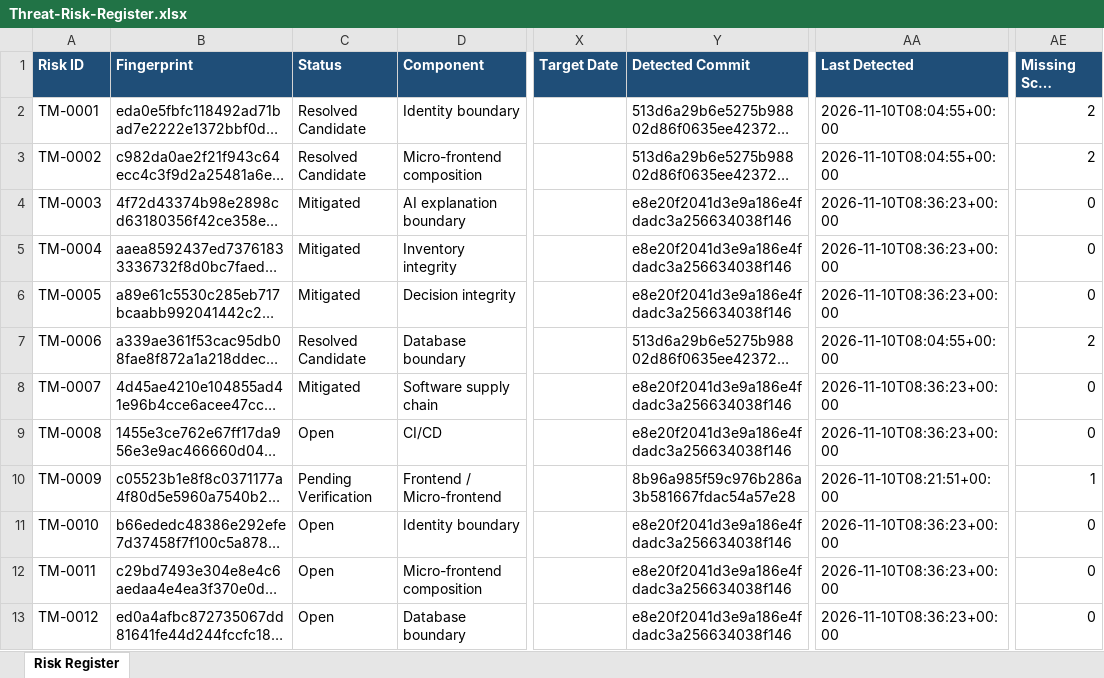
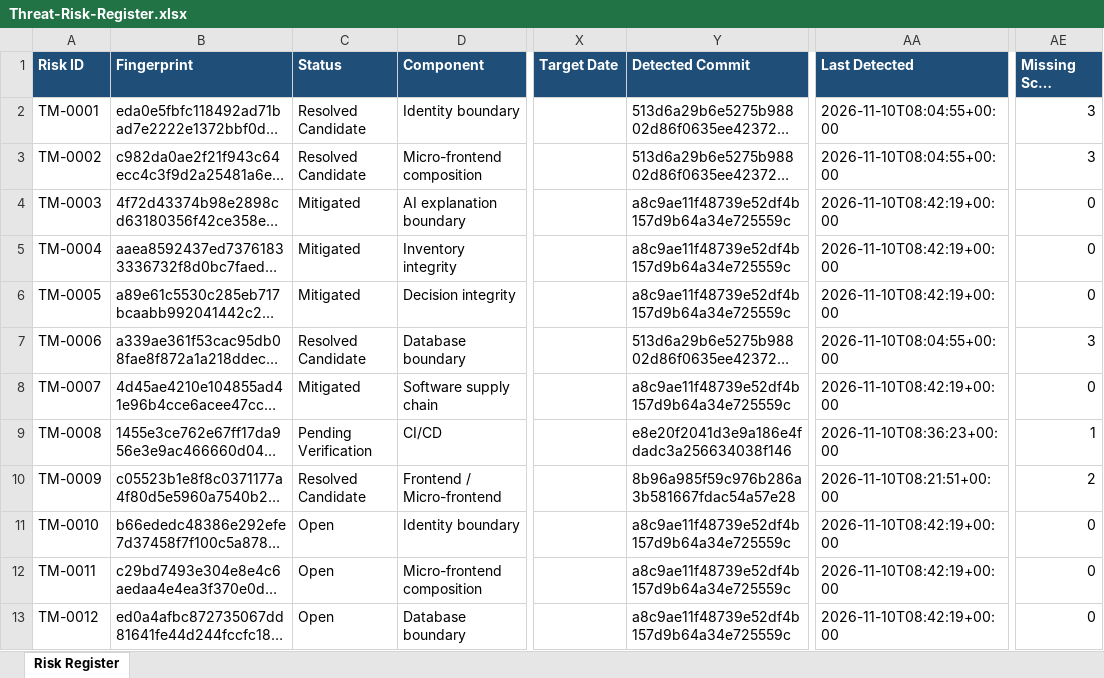
Before and after one commit to PrencyN/Retail, an Excel workbook: docs/security/Threat-Risk-Register.xlsx, sheet Risk Register, drawn as a sheet; only a part is shown, gaps mark what is left out; long unchanged cells end in …; values as stored, in another font and other column widths than the file's, no borders; conditional formats and table styles not drawn; the diff names each change by its address in the sheet, - before the commit and + after, or states it on an @@ line.

```diff
--- a/docs/security/Threat-Risk-Register.xlsx (sheet Risk Register)
+++ b/docs/security/Threat-Risk-Register.xlsx (sheet Risk Register)
-AE2:AE3 (Missing Scan Count): 2
+AE2:AE3 (Missing Scan Count): 3
-Y4:Y6 (Detected Commit): e8e20f2041d3e9a186e4fdadc3a256634038f146
+Y4:Y6 (Detected Commit): a8c9ae11f48739e52df4b157d9b64a34e725559c
-AA4:AA6 (Last Detected): 2026-11-10T08:36:23+00:00
+AA4:AA6 (Last Detected): 2026-11-10T08:42:19+00:00
-AE7 (Missing Scan Count): 2
+AE7 (Missing Scan Count): 3
-Y8 (Detected Commit): e8e20f2041d3e9a186e4fdadc3a256634038f146
+Y8 (Detected Commit): a8c9ae11f48739e52df4b157d9b64a34e725559c
-AA8 (Last Detected): 2026-11-10T08:36:23+00:00
+AA8 (Last Detected): 2026-11-10T08:42:19+00:00
-C9 (Status): Open
+C9 (Status): Pending Verification
-AE9 (Missing Scan Count): 0
+AE9 (Missing Scan Count): 1
-C10 (Status): Pending Verification
+C10 (Status): Resolved Candidate
-AE10 (Missing Scan Count): 1
+AE10 (Missing Scan Count): 2
-Y11:Y13 (Detected Commit): e8e20f2041d3e9a186e4fdadc3a256634038f146
+Y11:Y13 (Detected Commit): a8c9ae11f48739e52df4b157d9b64a34e725559c
-AA11:AA13 (Last Detected): 2026-11-10T08:36:23+00:00
+AA11:AA13 (Last Detected): 2026-11-10T08:42:19+00:00
```
